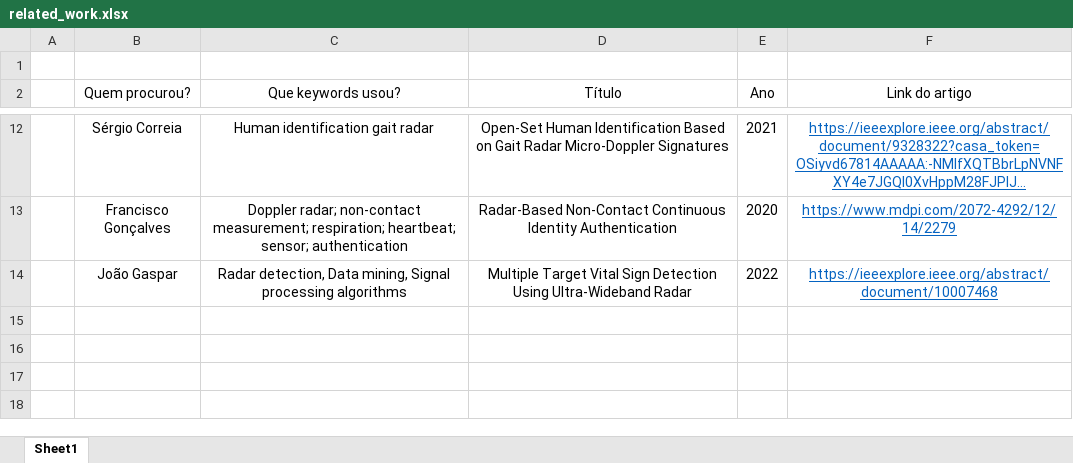
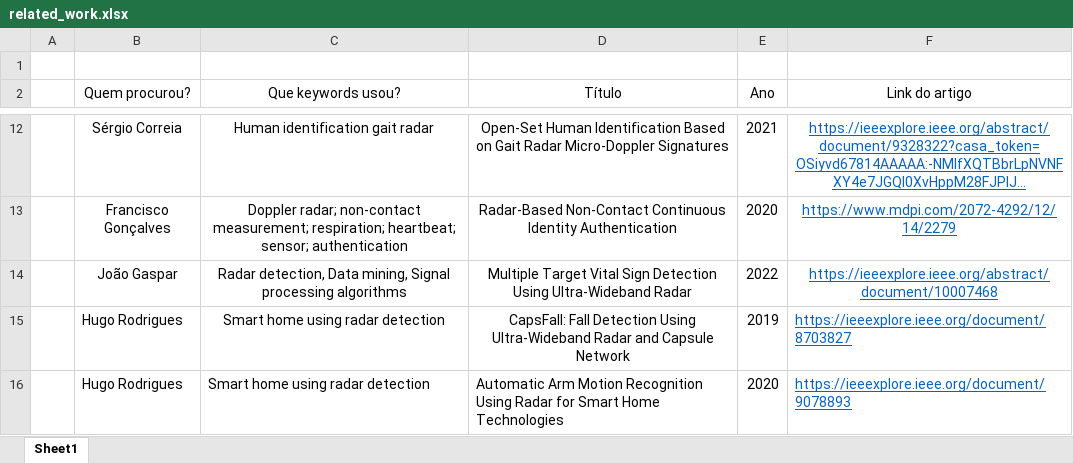
Before and after one commit to joaogasparp/leci_3ano, an Excel workbook: peci/related_work.xlsx, sheet Sheet1, drawn as a sheet; only a part is shown, gaps mark what is left out; long unchanged cells end in …; values as stored, in another font and other column widths than the file's, no borders; the diff names each change by its address in the sheet, - before the commit and + after, or states it on an @@ line.

Commit message:
peci

```diff
--- a/peci/related_work.xlsx (sheet Sheet1)
+++ b/peci/related_work.xlsx (sheet Sheet1)
+row 15:  | Hugo Rodrigues | Smart home using radar detection | CapsFall: Fall Detection Using Ultra-Wideband Radar and Capsule Network | 2019 | https://ieeexplore.ieee.org/document/8703827
+row 16:  | Hugo Rodrigues | Smart home using radar detection | Automatic Arm Motion Recognition Using Radar for Smart Home Technologies | 2020 | https://ieeexplore.ieee.org/document/9078893
```
Also changed, not shown: 2 other files.
